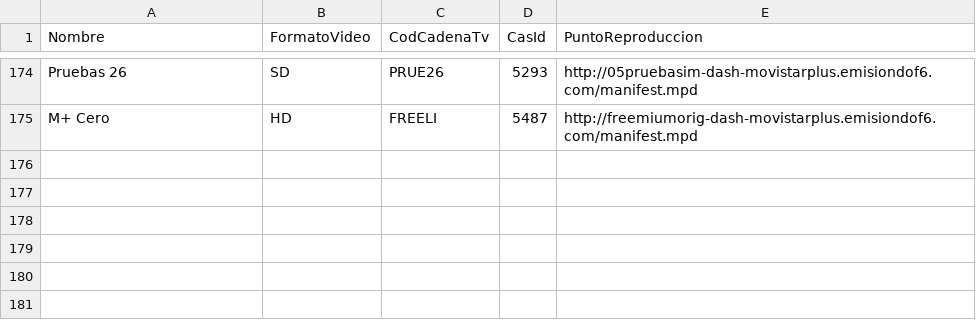
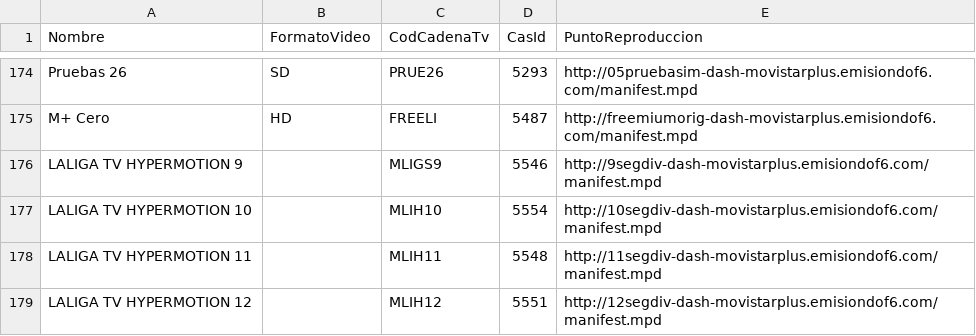
Before and after one commit to 1YZTOOAr/Mfeed, a CSV file: difusion.csv, drawn as a sheet; only a part is shown, gaps mark what is left out.

```diff
--- a/difusion.csv
+++ b/difusion.csv
@@ -175 +175,5 @@ Pruebas 26,SD,PRUE26,5293,http://05pruebasim-dash-movistarplus.emisiondof6.com/m
 M+ Cero,HD,FREELI,5487,http://freemiumorig-dash-movistarplus.emisiondof6.com/manifest.mpd
+LALIGA TV HYPERMOTION 9,,MLIGS9,5546,http://9segdiv-dash-movistarplus.emisiondof6.com/manifest.mpd
+LALIGA TV HYPERMOTION 10,,MLIH10,5554,http://10segdiv-dash-movistarplus.emisiondof6.com/manifest.mpd
+LALIGA TV HYPERMOTION 11,,MLIH11,5548,http://11segdiv-dash-movistarplus.emisiondof6.com/manifest.mpd
+LALIGA TV HYPERMOTION 12,,MLIH12,5551,http://12segdiv-dash-movistarplus.emisiondof6.com/manifest.mpd
```
